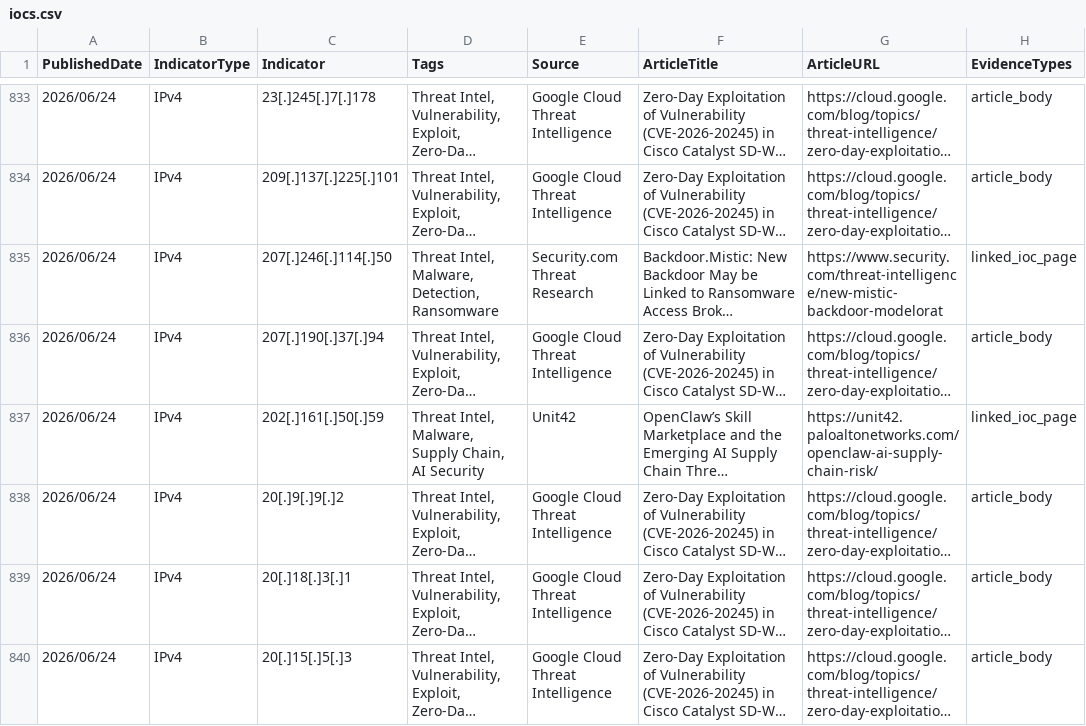
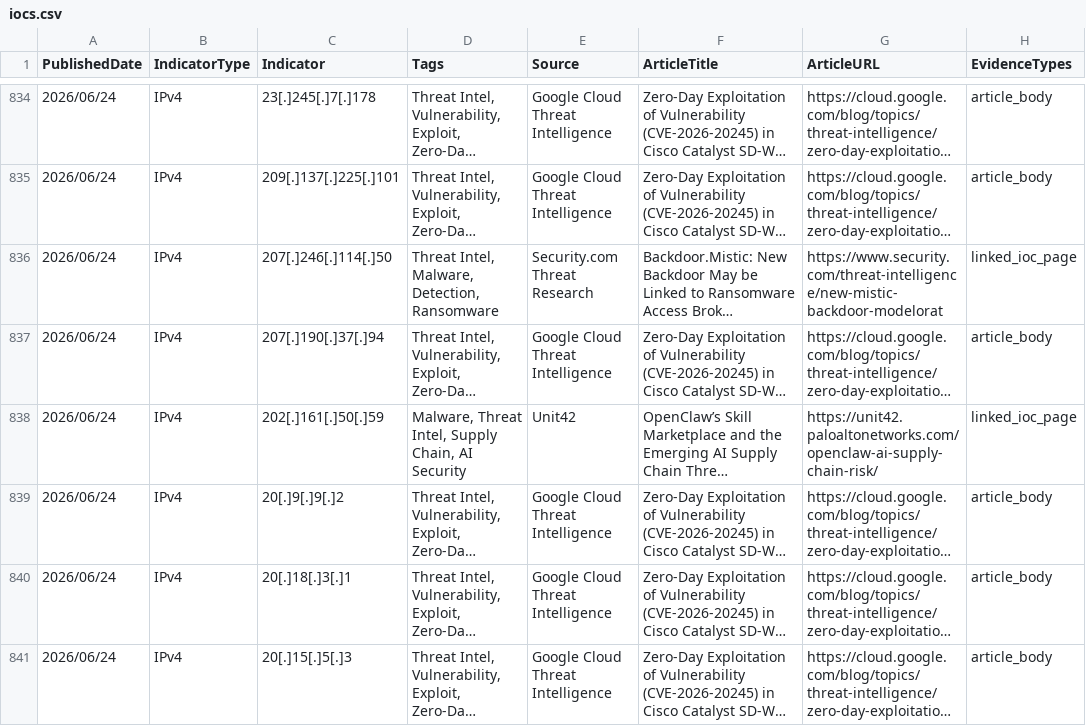
Before and after one commit to ag3tak0/SecurityNews-Public, a CSV file: iocs.csv, drawn as a sheet; only a part is shown, gaps mark what is left out; long unchanged cells end in …; addresses are those after the commit; the diff covers the shown part only; the diff names each change by its address in the sheet, - before the commit and + after, or states it on an @@ line.

```diff
--- a/iocs.csv
+++ b/iocs.csv
-D838 (Tags): Threat Intel, Malware, Supply Chain,…
+D838 (Tags): Malware, Threat Intel, Supply Chain,…
```
Also changed, not shown: 2 added rows, 2 removed rows and 21 edited cells elsewhere in this file, 7 other files.
